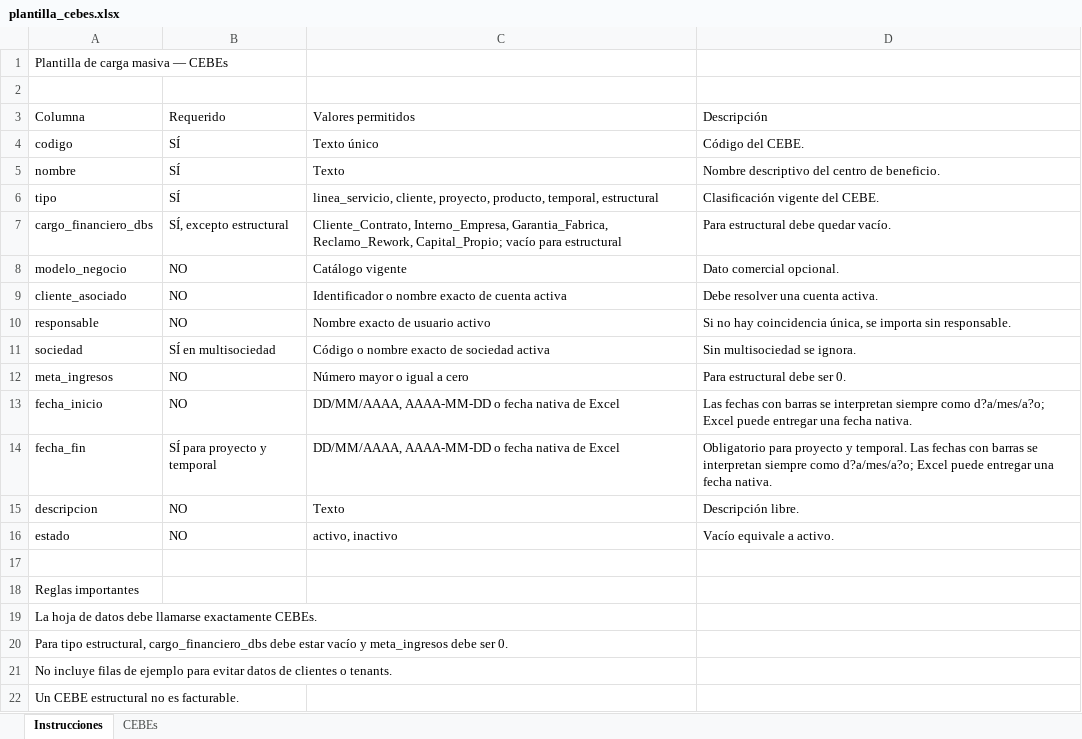
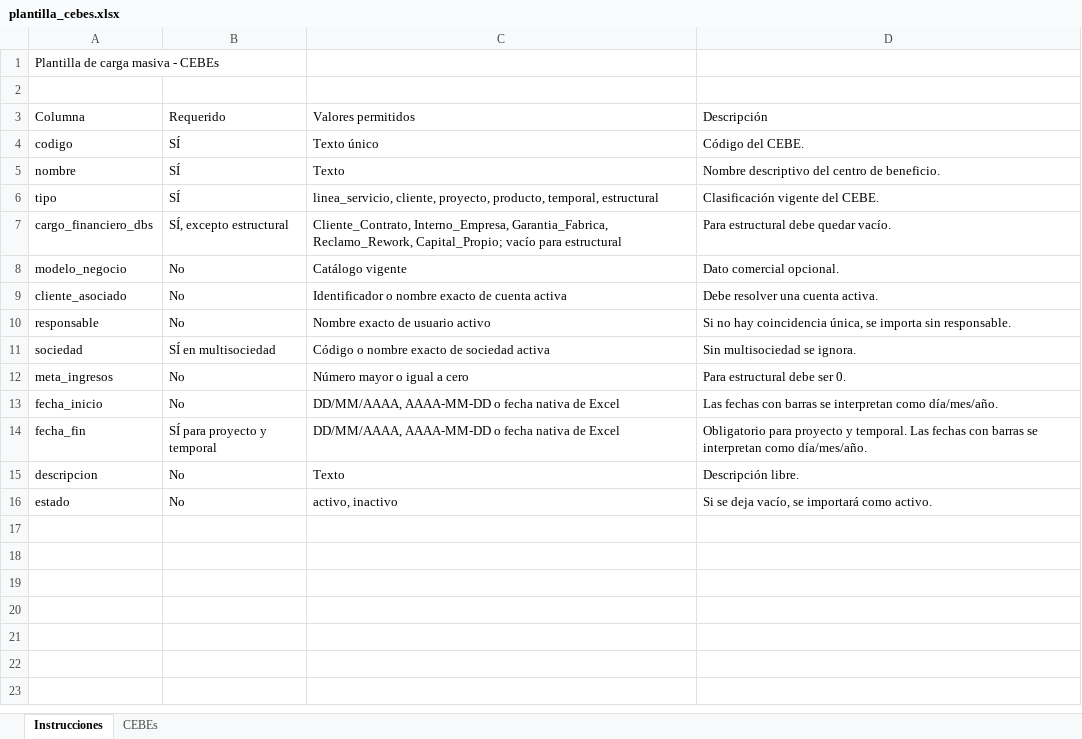
Before and after one commit to cristhianbalvin-design/ERP---TIDEO, an Excel workbook: public/plantillas/plantilla_cebes.xlsx, sheet Instrucciones, drawn as a sheet; values as stored, in another font and other column widths than the file's, no borders; the diff names each change by its address in the sheet, - before the commit and + after, or states it on an @@ line.

Commit message:
fix(ceco-cebe): corregir generador de plantillas - fechas, formato y columnas faltantes

```diff
--- a/public/plantillas/plantilla_cebes.xlsx (sheet Instrucciones)
+++ b/public/plantillas/plantilla_cebes.xlsx (sheet Instrucciones)
-A1 (Columna): Plantilla de carga masiva — CEBEs
+A1 (Columna): Plantilla de carga masiva - CEBEs
-B8:B10 (Requerido): NO
+B8:B10 (Requerido): No
-B12:B13 (Requerido): NO
+B12:B13 (Requerido): No
-D13 (Descripción): …se interpretan siempre como d?a/mes/a?o; Excel puede entregar una fecha nativa.
+D13 (Descripción): …se interpretan como día/mes/año.
-D14 (Descripción): …se interpretan siempre como d?a/mes/a?o; Excel puede entregar una fecha nativa.
+D14 (Descripción): …se interpretan como día/mes/año.
-B15:B16 (Requerido): NO
+B15:B16 (Requerido): No
-D16 (Descripción): Vacío equivale a activo.
+D16 (Descripción): Si se deja vacío, se importará como activo.
-row 17: (empty)
-row 18: Reglas importantes
-row 19: La hoja de datos debe llamarse exactamente CEBEs.
-row 20: Para tipo estructural, cargo_financiero_dbs debe estar vacío y meta_ingresos debe ser 0.
-row 21: No incluye filas de ejemplo para evitar datos de clientes o tenants.
-row 22: Un CEBE estructural no es facturable.
```
Also changed, not shown: sheet CEBEs, public/plantillas/plantilla_cecos.xlsx, 3 other files.
